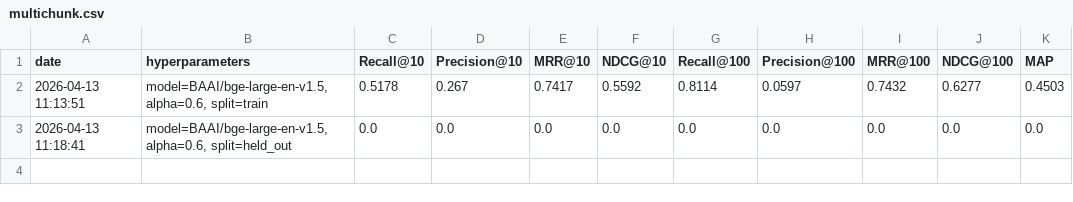
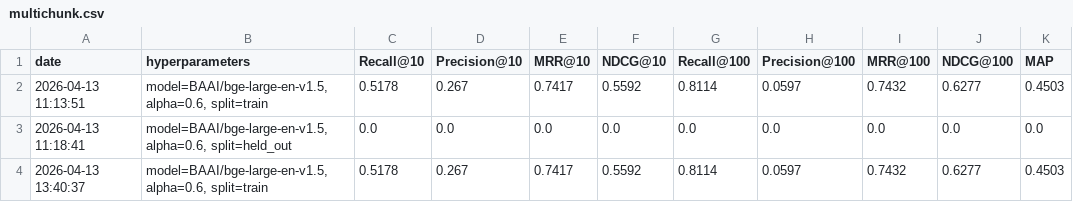
Before and after one commit to sha0811/info_retrieval, a CSV file: results/multichunk.csv, drawn as a sheet; the diff names each change by its address in the sheet, - before the commit and + after, or states it on an @@ line.

```diff
--- a/results/multichunk.csv
+++ b/results/multichunk.csv
+row 4: 2026-04-13 13:40:37 | model=BAAI/bge-large-en-v1.5, alpha=0.6, split=train | 0.5178 | 0.267 | 0.7417 | 0.5592 | 0.8114 | 0.0597 | 0.7432 | 0.6277 | 0.4503
```
Also changed, not shown: results/dense.csv, results/rrf.csv, 14 other files.
